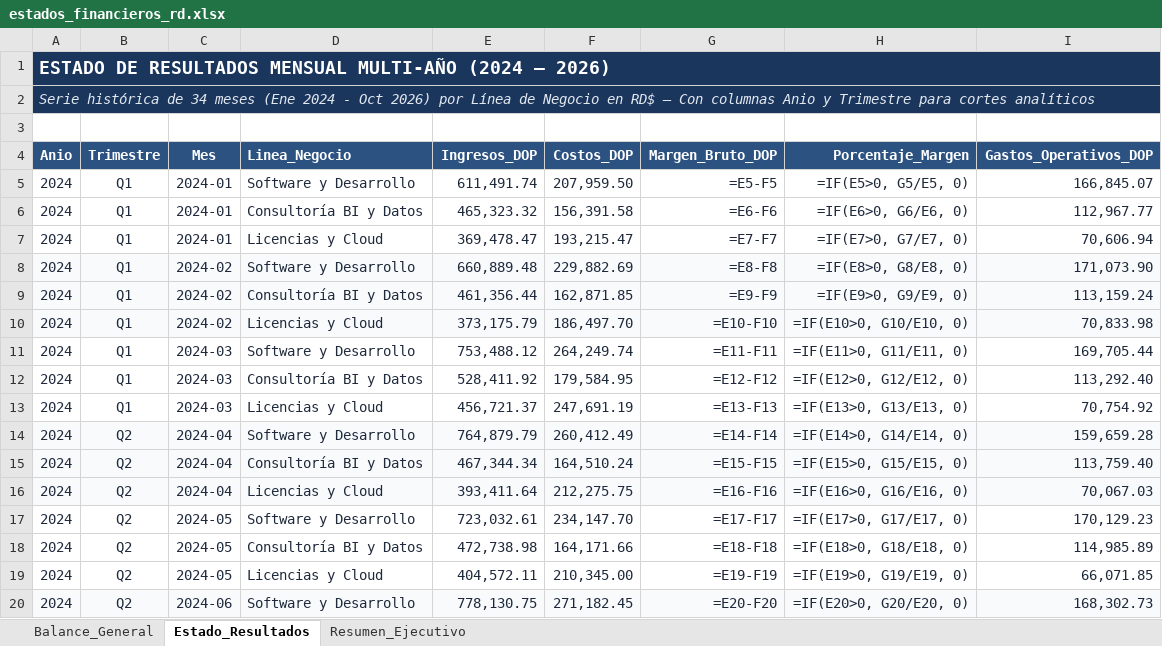
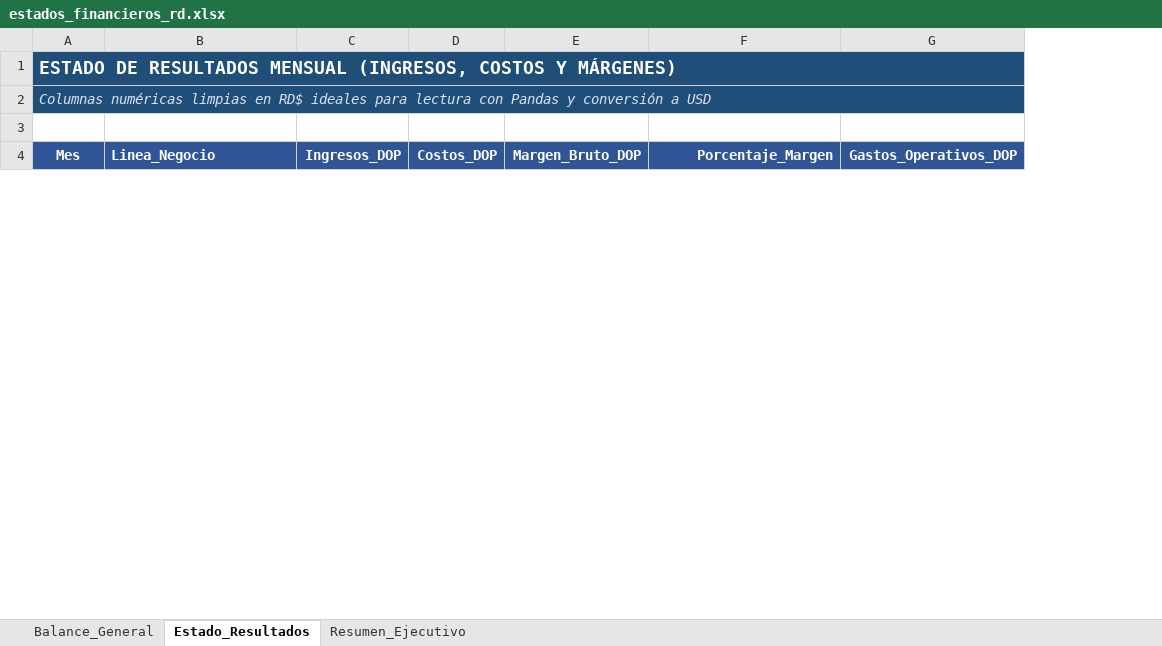
Before and after one commit to JUANCITOPENA/APIs-Python-Casos-Reales-Excel-Streamlit, an Excel workbook: estados_financieros_rd.xlsx, sheet Estado_Resultados, drawn as a sheet; only a part is shown; values as stored, in another font and other column widths than the file's, no borders; formulas without a stored value are shown as written; conditional formats not drawn; removed rows and columns are numbered as before the commit, all else as after; the diff covers the shown part only; the diff names each change by its address in the sheet, - before the commit and + after, or states it on an @@ line.

Commit message:
Add files via upload

```diff
--- a/estados_financieros_rd.xlsx (sheet Estado_Resultados)
+++ b/estados_financieros_rd.xlsx (sheet Estado_Resultados)
-column A (Anio), rows 1-2: ESTADO DE RESULTADOS MENSUAL MULTI-AÑO (2024 – 2026) | Serie histórica de 34 meses (Ene 2024 - Oct 2026) por Línea de Negocio en RD$ — Con columnas Anio y Trimestre para cortes analíticos
-column B (Trimestre), empty
-A1 (Mes): (empty)
+A1 (Mes): ESTADO DE RESULTADOS MENSUAL (INGRESOS, COSTOS Y MÁRGENES)
-A1:A2 fill: none
+A1:A2 fill: #1F4E78
+A1:G1 merged
-A2 (Mes): (empty)
+A2 (Mes): Columnas numéricas limpias en RD$ ideales para lectura con Pandas y conversión a USD
+A2:G2 merged
-row 5: 2024 | Q1 | 2024-01 | Software y Desarrollo | 611,491.74 | 207,959.50 | =E5-F5 | =IF(E5>0, G5/E5, 0) | 166,845.07
-row 6: 2024 | Q1 | 2024-01 | Consultoría BI y Datos | 465,323.32 | 156,391.58 | =E6-F6 | =IF(E6>0, G6/E6, 0) | 112,967.77
-row 7: 2024 | Q1 | 2024-01 | Licencias y Cloud | 369,478.47 | 193,215.47 | =E7-F7 | =IF(E7>0, G7/E7, 0) | 70,606.94
-row 8: 2024 | Q1 | 2024-02 | Software y Desarrollo | 660,889.48 | 229,882.69 | =E8-F8 | =IF(E8>0, G8/E8, 0) | 171,073.90
-row 9: 2024 | Q1 | 2024-02 | Consultoría BI y Datos | 461,356.44 | 162,871.85 | =E9-F9 | =IF(E9>0, G9/E9, 0) | 113,159.24
-row 10: 2024 | Q1 | 2024-02 | Licencias y Cloud | 373,175.79 | 186,497.70 | =E10-F10 | =IF(E10>0, G10/E10, 0) | 70,833.98
-row 11: 2024 | Q1 | 2024-03 | Software y Desarrollo | 753,488.12 | 264,249.74 | =E11-F11 | =IF(E11>0, G11/E11, 0) | 169,705.44
-row 12: 2024 | Q1 | 2024-03 | Consultoría BI y Datos | 528,411.92 | 179,584.95 | =E12-F12 | =IF(E12>0, G12/E12, 0) | 113,292.40
-row 13: 2024 | Q1 | 2024-03 | Licencias y Cloud | 456,721.37 | 247,691.19 | =E13-F13 | =IF(E13>0, G13/E13, 0) | 70,754.92
-row 14: 2024 | Q2 | 2024-04 | Software y Desarrollo | 764,879.79 | 260,412.49 | =E14-F14 | =IF(E14>0, G14/E14, 0) | 159,659.28
-row 15: 2024 | Q2 | 2024-04 | Consultoría BI y Datos | 467,344.34 | 164,510.24 | =E15-F15 | =IF(E15>0, G15/E15, 0) | 113,759.40
-row 16: 2024 | Q2 | 2024-04 | Licencias y Cloud | 393,411.64 | 212,275.75 | =E16-F16 | =IF(E16>0, G16/E16, 0) | 70,067.03
-row 17: 2024 | Q2 | 2024-05 | Software y Desarrollo | 723,032.61 | 234,147.70 | =E17-F17 | =IF(E17>0, G17/E17, 0) | 170,129.23
-row 18: 2024 | Q2 | 2024-05 | Consultoría BI y Datos | 472,738.98 | 164,171.66 | =E18-F18 | =IF(E18>0, G18/E18, 0) | 114,985.89
-row 19: 2024 | Q2 | 2024-05 | Licencias y Cloud | 404,572.11 | 210,345.00 | =E19-F19 | =IF(E19>0, G19/E19, 0) | 66,071.85
-row 20: 2024 | Q2 | 2024-06 | Software y Desarrollo | 778,130.75 | 271,182.45 | =E20-F20 | =IF(E20>0, G20/E20, 0) | 168,302.73
```
Also changed, not shown: 31 added rows and 87 removed rows elsewhere in this sheet, sheet Balance_General, sheet Resumen_Ejecutivo, charts or pictures.
